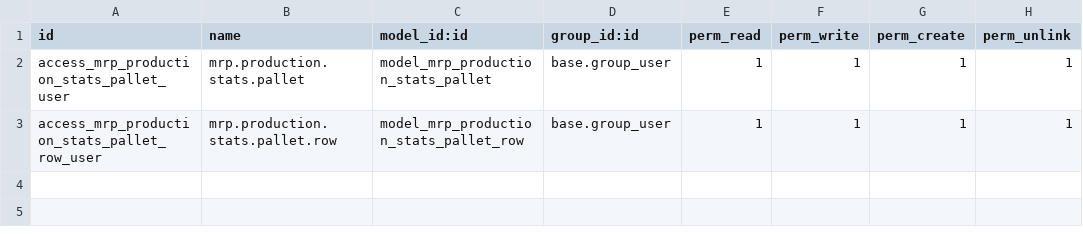
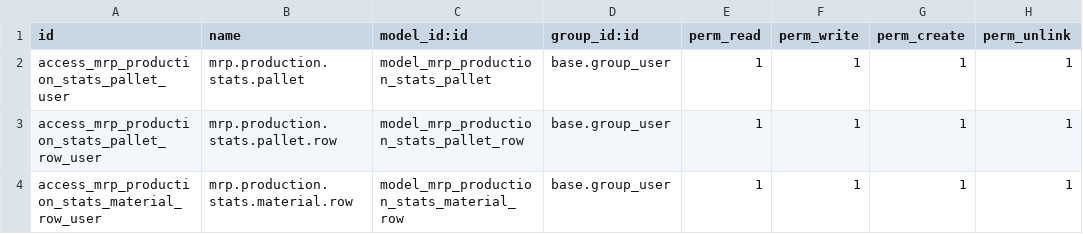
Before and after one commit to Micronaet/micronaet-bom, a CSV file: mrp_direct_line/security/ir.model.access.csv, drawn as a sheet; the diff names each change by its address in the sheet, - before the commit and + after, or states it on an @@ line.

Commit message:
add object for manage material linked to sol

```diff
--- a/mrp_direct_line/security/ir.model.access.csv
+++ b/mrp_direct_line/security/ir.model.access.csv
+row 4: access_mrp_production_stats_material_row_user | mrp.production.stats.material.row | model_mrp_production_stats_material_row | base.group_user | 1 | 1 | 1 | 1
```
Also changed, not shown: 2 other files.
